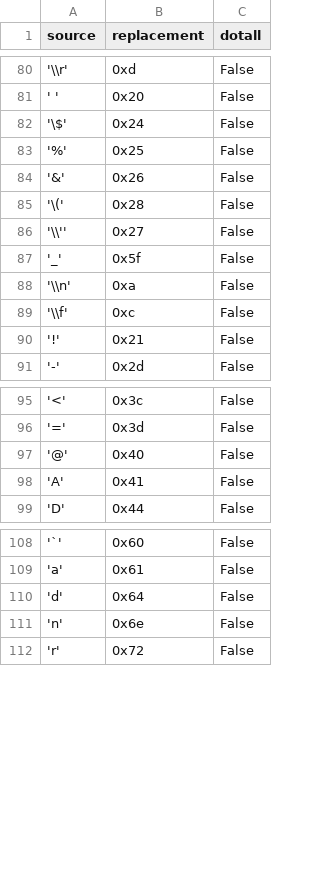
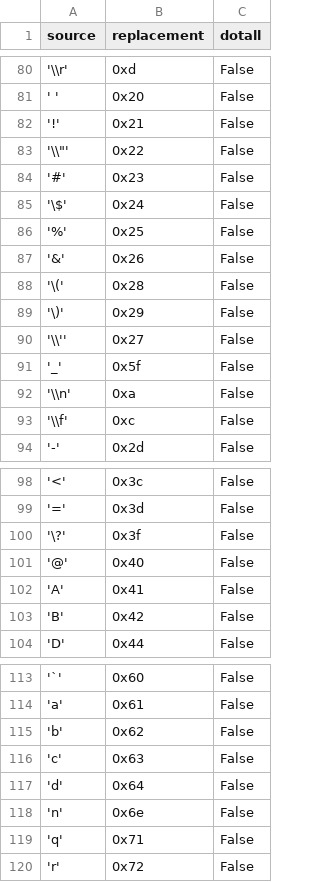
Before and after one commit to octorock/the-little-hat, a CSV file: data/ghidra.csv, drawn as a sheet; only a part is shown, gaps mark what is left out; the diff names each change by its address in the sheet, - before the commit and + after, or states it on an @@ line.

```diff
--- a/data/ghidra.csv
+++ b/data/ghidra.csv
@@ row 90 moved to row 82: '!' @@
+row 83: '\\"' | 0x22 | False
+row 84: '#' | 0x23 | False
+row 89: '\)' | 0x29 | False
+row 100: '\?' | 0x3f | False
+row 103: 'B' | 0x42 | False
+row 115: 'b' | 0x62 | False
+row 116: 'c' | 0x63 | False
+row 119: 'q' | 0x71 | False
```
Also changed, not shown: 1 other file.
